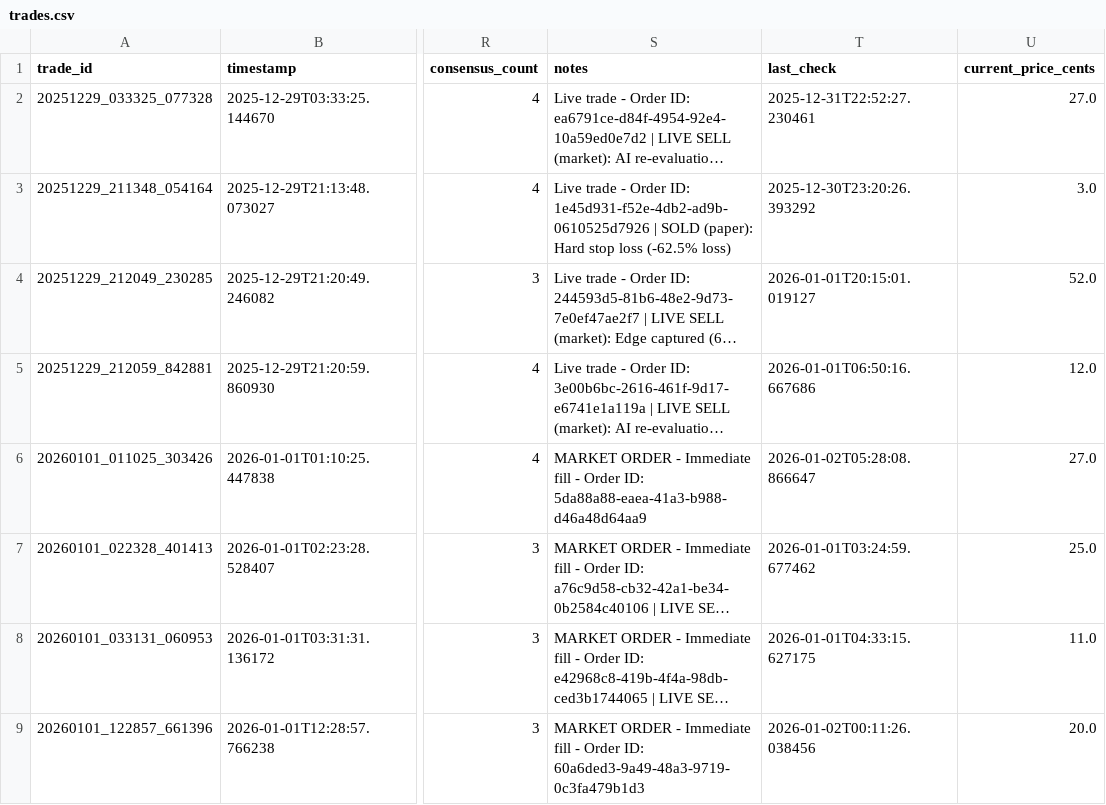
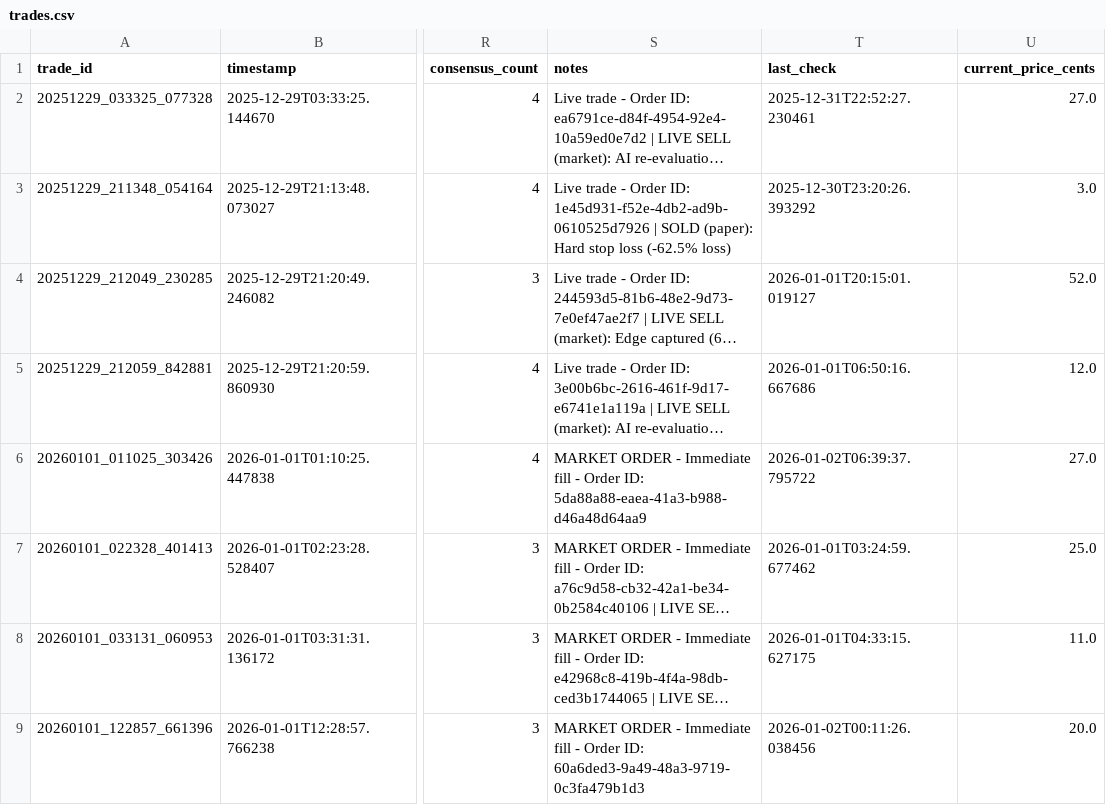
Before and after one commit to ChunTungZhuangLeo/moondev_follow, a CSV file: src/data/kalshiv2_live_1227/trades.csv, drawn as a sheet; only a part is shown, gaps mark what is left out; long unchanged cells end in …; the diff names each change by its address in the sheet, - before the commit and + after, or states it on an @@ line.

```diff
--- a/src/data/kalshiv2_live_1227/trades.csv
+++ b/src/data/kalshiv2_live_1227/trades.csv
-T6 (last_check): 2026-01-02T05:28:08.866647
+T6 (last_check): 2026-01-02T06:39:37.795722
```
Also changed, not shown: src/data/kalshiv2_live_1227/price_history.csv, 1 other file.
